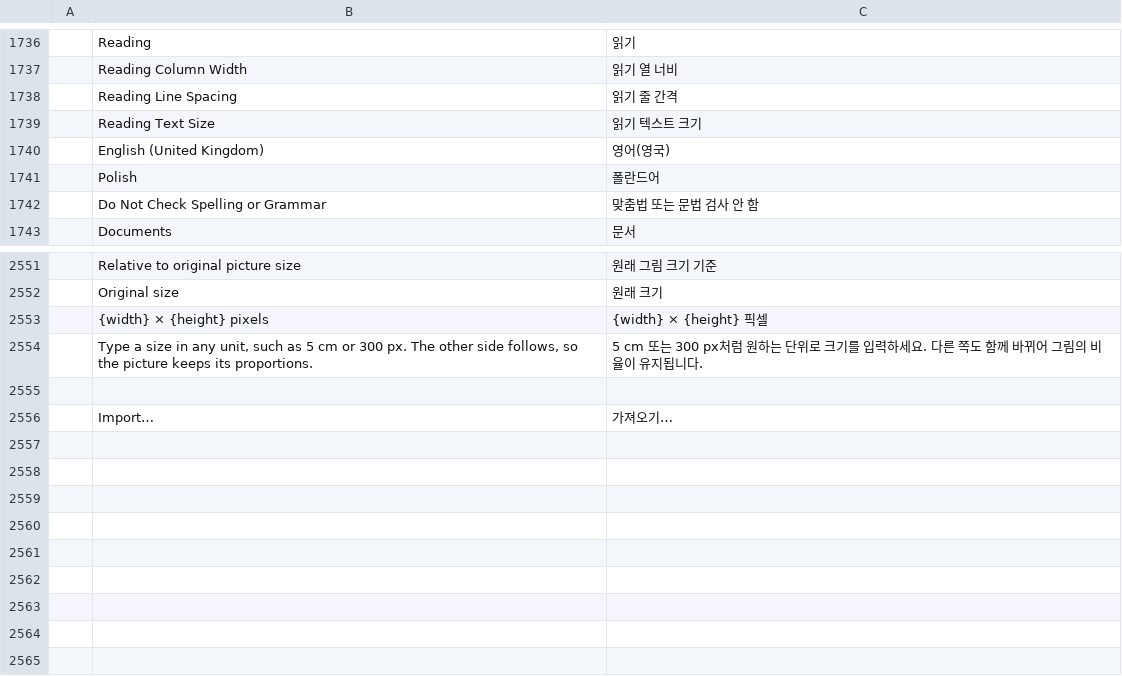
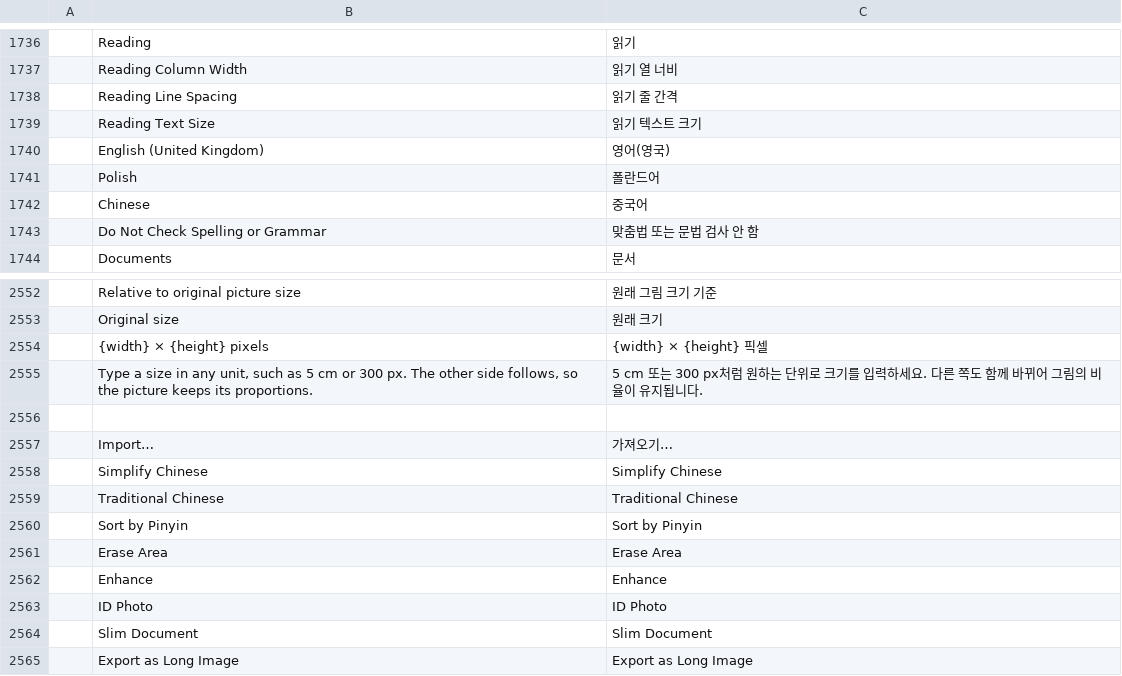
Before and after one commit to matou1118/TTWriter, a TSV file: crates/ui-egui/src/i18n/ko.tsv, drawn as a sheet; only a part is shown, gaps mark what is left out; the diff names each change by its address in the sheet, - before the commit and + after, or states it on an @@ line.

```diff
--- a/crates/ui-egui/src/i18n/ko.tsv
+++ b/crates/ui-egui/src/i18n/ko.tsv
+row 1742:  | Chinese | 중국어
+row 2558:  | Simplify Chinese | Simplify Chinese
+row 2559:  | Traditional Chinese | Traditional Chinese
+row 2560:  | Sort by Pinyin | Sort by Pinyin
+row 2561:  | Erase Area | Erase Area
+row 2562:  | Enhance | Enhance
+row 2563:  | ID Photo | ID Photo
+row 2564:  | Slim Document | Slim Document
+row 2565:  | Export as Long Image | Export as Long Image
```
Also changed, not shown: crates/ui-egui/src/i18n/cs.tsv, crates/ui-egui/src/i18n/de.tsv, 20 other files.
